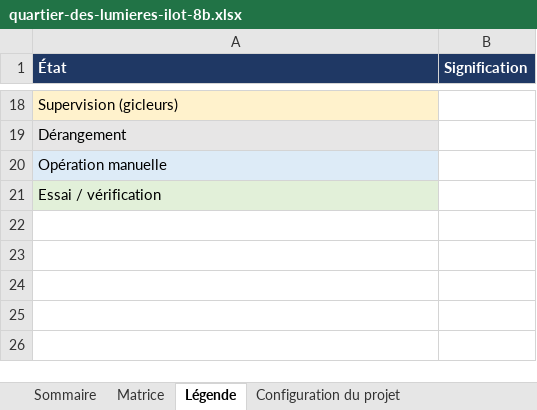
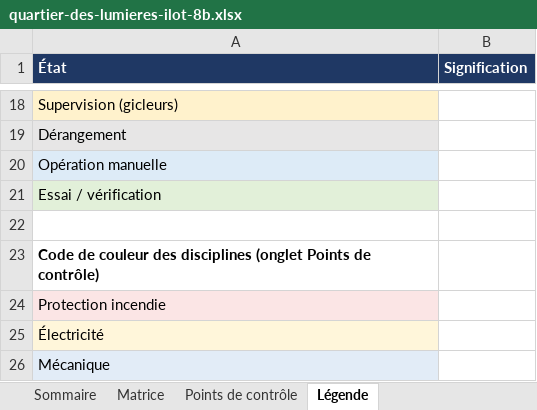
Before and after one commit to Gonz1996/psychic-couscous, an Excel workbook: fire-alarm-matrix/output/quartier-des-lumieres-ilot-8b.xlsx, sheet Légende, drawn as a sheet; only a part is shown, gaps mark what is left out; values as stored, in another font and other column widths than the file's, no borders; the diff names each change by its address in the sheet, - before the commit and + after, or states it on an @@ line.

```diff
--- a/fire-alarm-matrix/output/quartier-des-lumieres-ilot-8b.xlsx (sheet Légende)
+++ b/fire-alarm-matrix/output/quartier-des-lumieres-ilot-8b.xlsx (sheet Légende)
+sheet tab: Points de contrôle
+row 22: (empty)
+row 23: Code de couleur des disciplines (onglet Points de contrôle)
+row 24: Protection incendie
+row 25: Électricité
+row 26: Mécanique
```
Also changed, not shown: sheet Matrice, sheet Configuration du projet, sheet Sommaire, sheet Références normatives, fire-alarm-matrix/output/tour-compartimentee-14-etages-1-cage-d-escalier-sans-garage-souterrain.xlsx, fire-alarm-matrix/output/tour-standard-22-etages-2-cages-d-escalier-garage-souterrain.xlsx, 14 other files.
